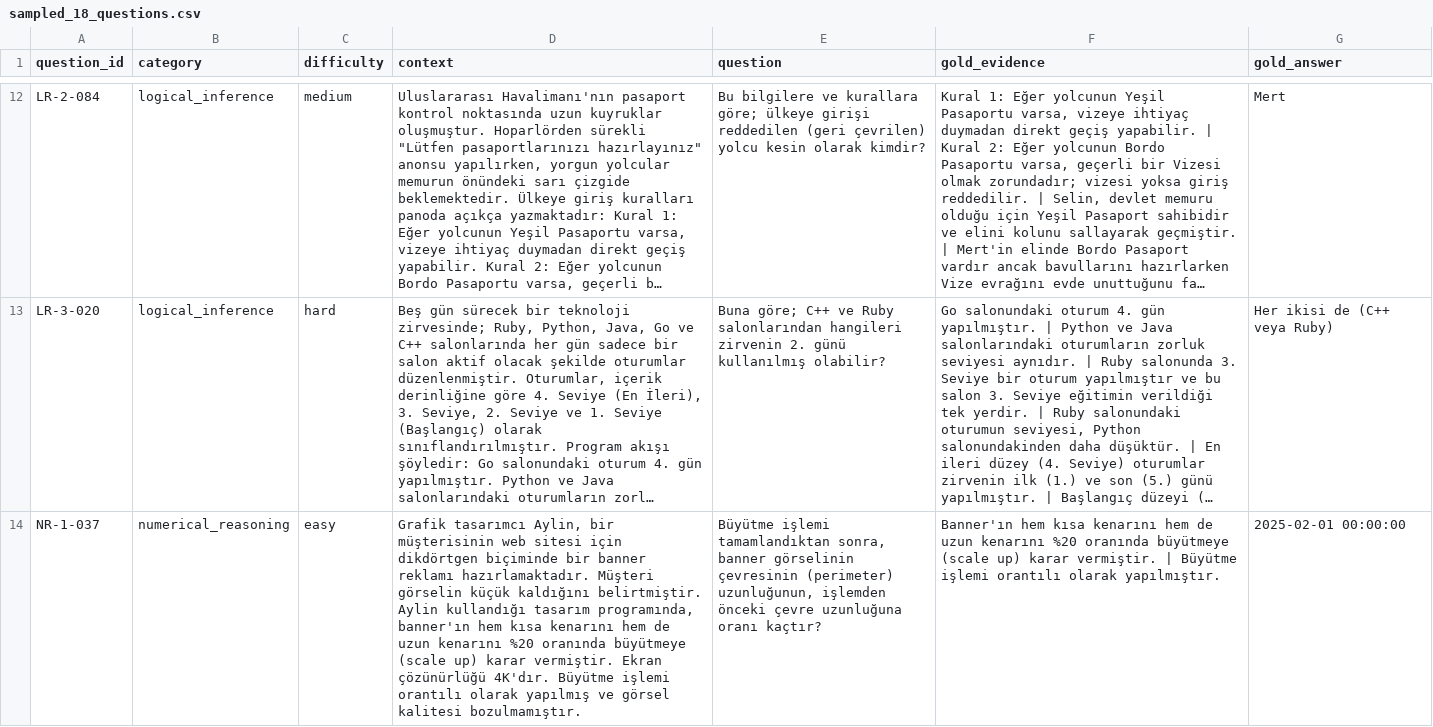
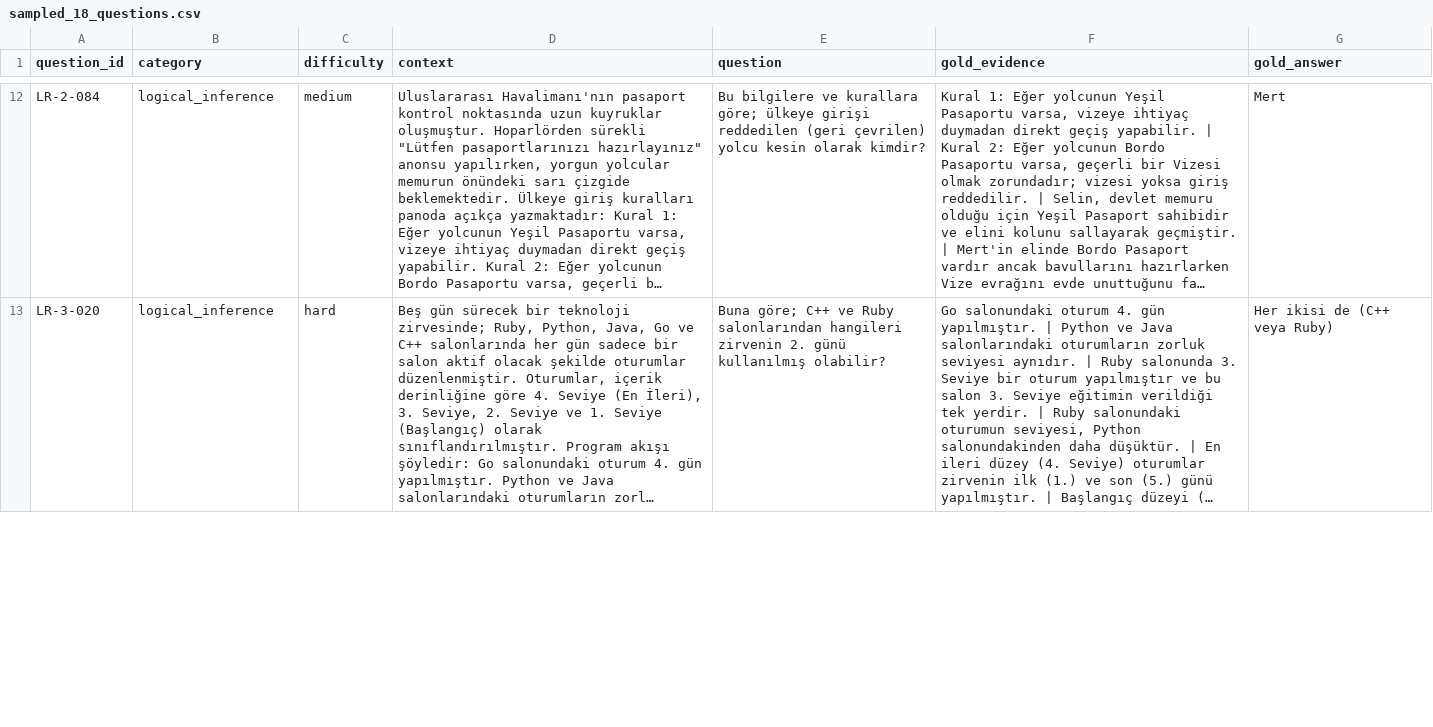
Before and after one commit to ozadencsevda/turkce-llm-muhakeme-sadakati-benchmark, a CSV file: sampled_18_questions.csv, drawn as a sheet; only a part is shown, gaps mark what is left out; long unchanged cells end in …; removed rows and columns are numbered as before the commit, all else as after; the diff covers the shown part only; the diff names each change by its address in the sheet, - before the commit and + after, or states it on an @@ line.

Commit message:
Update sampled_18_questions.csv with new entries

```diff
--- a/sampled_18_questions.csv
+++ b/sampled_18_questions.csv
-row 14: NR-1-037 | numerical_reasoning | easy | Grafik tasarımcı Aylin, bir müşterisinin web sitesi için dikdörtgen biçiminde bir banner reklamı hazırlamaktadır. Müşteri görselin küçük kaldığını belirtmiştir. Aylin kullandığı tasarım programında, banner'ın hem kısa kenarını hem de uzun kenarını %20 oranında büyütmeye (scale up) karar vermiştir. Ekran çözünürlüğü 4K'dır. Büyütme işlemi orantılı olarak yapılmış ve görsel kalitesi bozulmamıştır. | Büyütme işlemi tamamlandıktan sonra, banner görselinin çevresinin (perimeter) uzunluğunun, işlemden önceki çevre uzunluğuna oranı kaçtır? | Banner'ın hem kısa kenarını hem de uzun kenarını %20 oranında büyütmeye (scale up) karar vermiştir. | Büyütme işlemi orantılı olarak yapılmıştır. | 2025-02-01 00:00:00
```
Also changed, not shown: 1 added row elsewhere in this file.
